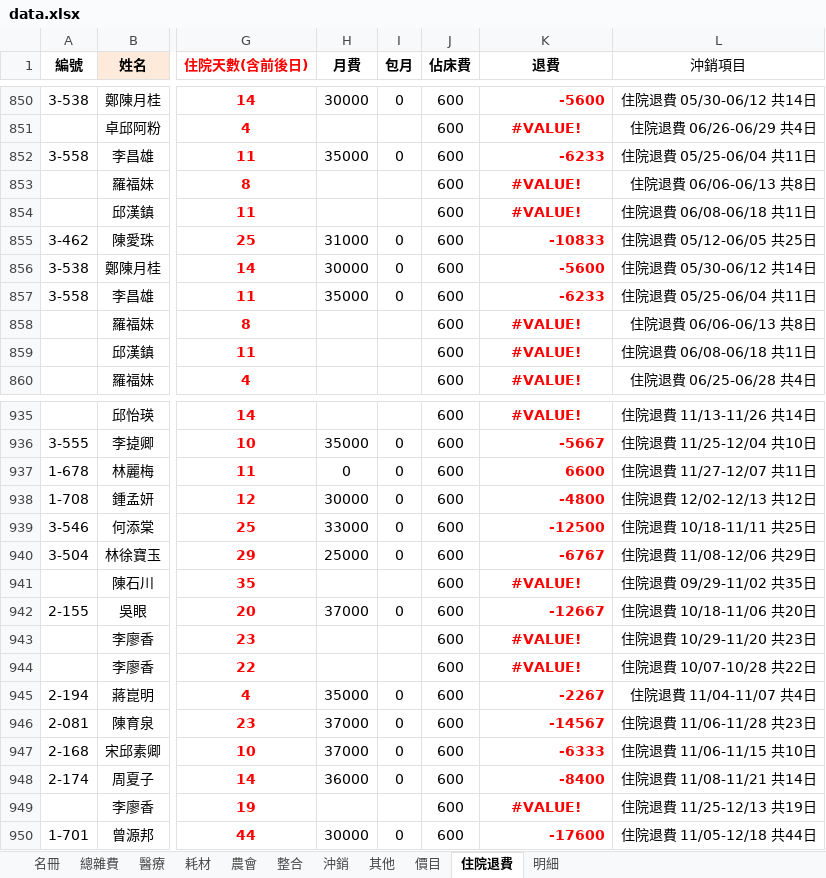
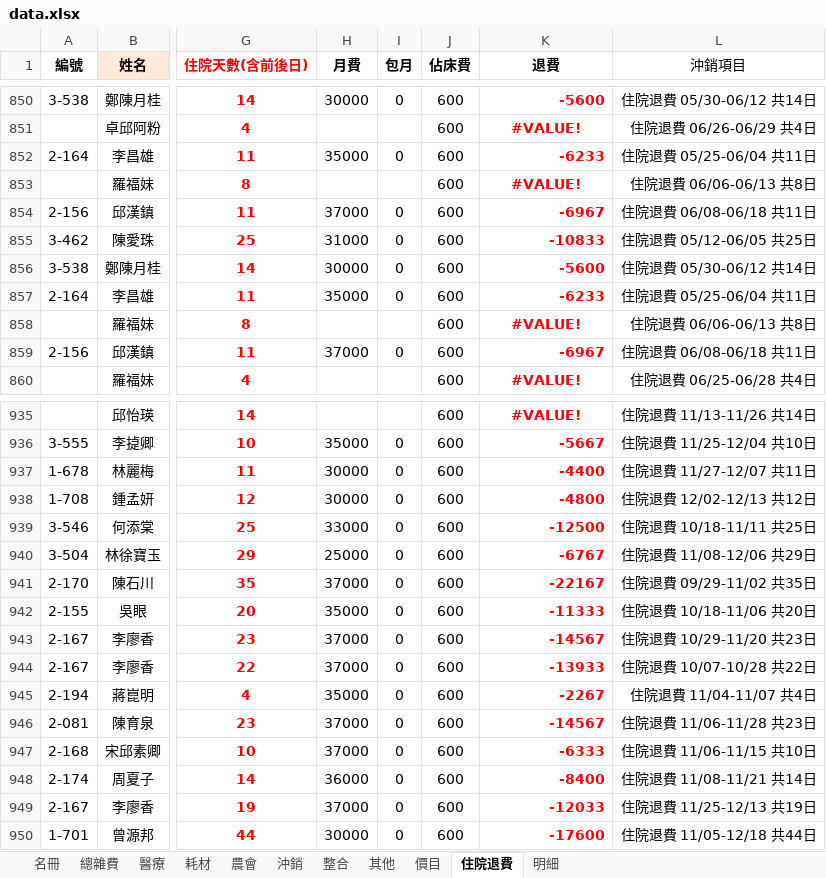
Before and after one commit to ls471471/expense-query-app, an Excel workbook: data.xlsx, sheet 住院退費, drawn as a sheet; only a part is shown, gaps mark what is left out; values as stored, in another font and other column widths than the file's, no borders; table styles not drawn; the diff covers the shown part only; the diff names each change by its address in the sheet, - before the commit and + after, or states it on an @@ line.

```diff
--- a/data.xlsx (sheet 住院退費)
+++ b/data.xlsx (sheet 住院退費)
@@ sheet tab order changed: 名冊 | 總雜費 | 醫療 | 耗材 | 農會 | 沖銷 | 整合 | 其他 | 價目 | 住院退費 | 明細 @@
-A852 (編號): 3-558
+A852 (編號): 2-164
-A854 (編號): (empty)
+A854 (編號): 2-156
-H854 (月費): (empty)
+H854 (月費): 37000
-I854 (包月): (empty)
+I854 (包月): 0
-K854 (退費): #VALUE!
+K854 (退費): -6967
-K854 alignment: center
+K854 alignment: right
-A857 (編號): 3-558
+A857 (編號): 2-164
-A859 (編號): (empty)
+A859 (編號): 2-156
-H859 (月費): (empty)
+H859 (月費): 37000
-I859 (包月): (empty)
+I859 (包月): 0
-K859 (退費): #VALUE!
+K859 (退費): -6967
-K859 alignment: center
+K859 alignment: right
-H937 (月費): 0
+H937 (月費): 30000
-K937 (退費): 6600
+K937 (退費): -4400
-A941 (編號): (empty)
+A941 (編號): 2-170
-H941 (月費): (empty)
+H941 (月費): 37000
-I941 (包月): (empty)
+I941 (包月): 0
-K941 (退費): #VALUE!
+K941 (退費): -22167
-K941 alignment: center
+K941 alignment: right
-H942 (月費): 37000
+H942 (月費): 35000
-K942 (退費): -12667
+K942 (退費): -11333
-A943:A944 (編號): (empty)
+A943:A944 (編號): 2-167
-H943:H944 (月費): (empty)
+H943:H944 (月費): 37000
-I943:I944 (包月): (empty)
+I943:I944 (包月): 0
-K943 (退費): #VALUE!
+K943 (退費): -14567
-K943:K944 alignment: center
+K943:K944 alignment: right
-K944 (退費): #VALUE!
+K944 (退費): -13933
-A949 (編號): (empty)
+A949 (編號): 2-167
-H949 (月費): (empty)
+H949 (月費): 37000
-I949 (包月): (empty)
+I949 (包月): 0
-K949 (退費): #VALUE!
+K949 (退費): -12033
-K949 alignment: center
+K949 alignment: right
```
Also changed, not shown: 15 removed rows, 38 edited cells and cell formats elsewhere in this sheet, sheet 整合, sheet 醫療, sheet 其他, sheet 耗材, sheet 農會, sheet 名冊, 4 more sheets, hidden cells, charts or pictures.
